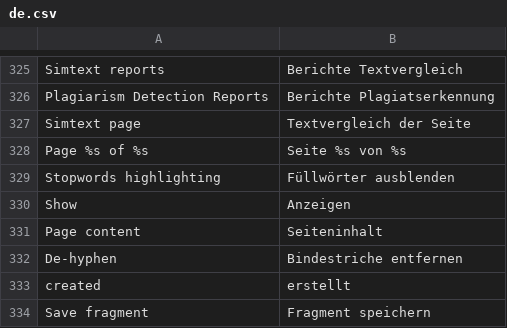
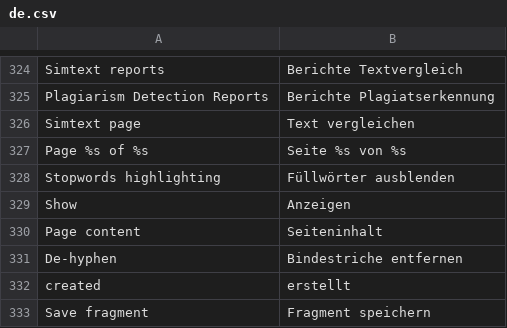
Before and after one commit to Unplagged/unplagged, a CSV file: data/languages/de.csv, drawn as a sheet; only a part is shown, gaps mark what is left out; the diff covers the shown part only.

```diff
--- a/data/languages/de.csv
+++ b/data/languages/de.csv
@@ -326,3 +325,3 @@ Simtext reports;Berichte Textvergleich
 Plagiarism Detection Reports;Berichte Plagiatserkennung
-Simtext page;Textvergleich der Seite
+Simtext page;Text vergleichen
 Page %s of %s;Seite %s von %s
```
Also changed, not shown: 20 added rows, 1 removed row and 1 edited cell elsewhere in this file, 11 other files.
